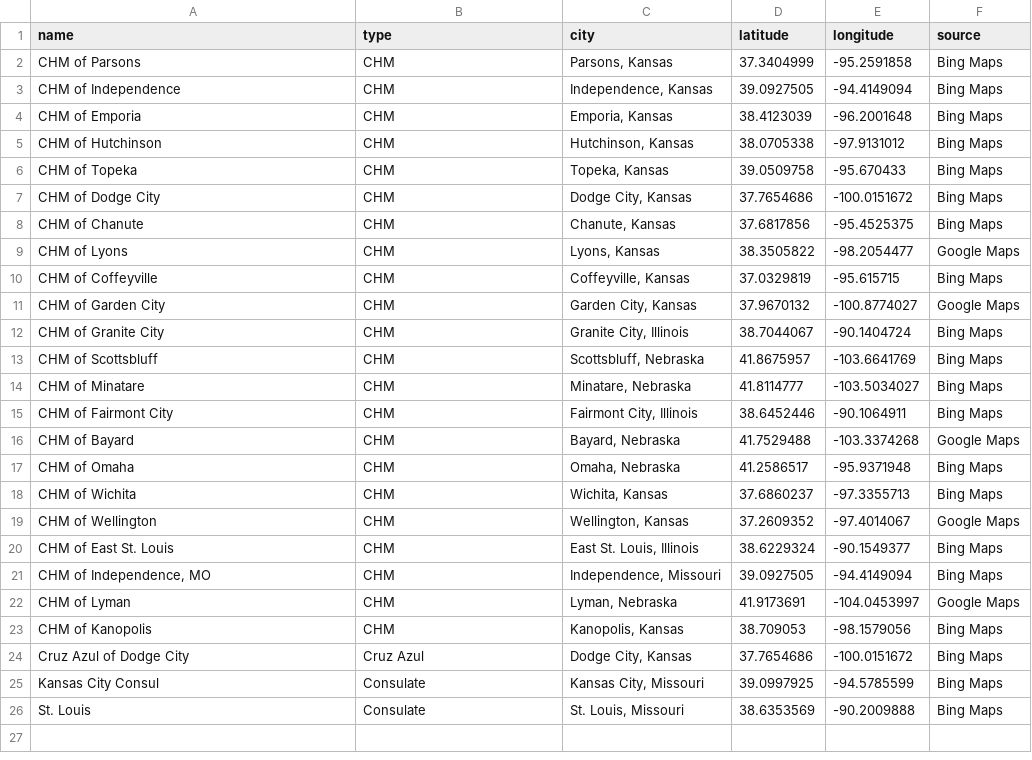
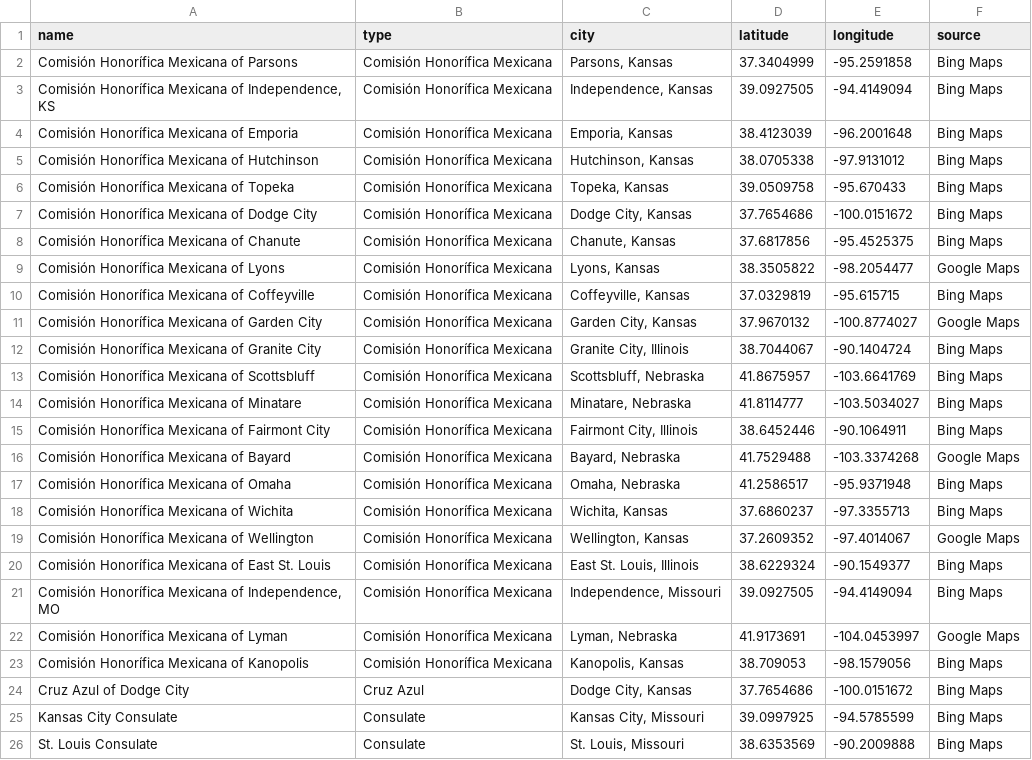
Before and after one commit to bwinston35/mapping-the-mexican-midwest, a CSV file: mexican-consular-organizations-dataset.csv, drawn as a sheet; the diff names each change by its address in the sheet, - before the commit and + after, or states it on an @@ line.

Commit message:
Update mexican-consular-organizations-dataset.csv

```diff
--- a/mexican-consular-organizations-dataset.csv
+++ b/mexican-consular-organizations-dataset.csv
-A2 (name): CHM of Parsons
+A2 (name): Comisión Honorífica Mexicana of Parsons
-B2:B23 (type): CHM
+B2:B23 (type): Comisión Honorífica Mexicana
-A3 (name): CHM of Independence
+A3 (name): Comisión Honorífica Mexicana of Independence, KS
-A4 (name): CHM of Emporia
+A4 (name): Comisión Honorífica Mexicana of Emporia
-A5 (name): CHM of Hutchinson
+A5 (name): Comisión Honorífica Mexicana of Hutchinson
-A6 (name): CHM of Topeka
+A6 (name): Comisión Honorífica Mexicana of Topeka
-A7 (name): CHM of Dodge City
+A7 (name): Comisión Honorífica Mexicana of Dodge City
-A8 (name): CHM of Chanute
+A8 (name): Comisión Honorífica Mexicana of Chanute
-A9 (name): CHM of Lyons
+A9 (name): Comisión Honorífica Mexicana of Lyons
-A10 (name): CHM of Coffeyville
+A10 (name): Comisión Honorífica Mexicana of Coffeyville
-A11 (name): CHM of Garden City
+A11 (name): Comisión Honorífica Mexicana of Garden City
-A12 (name): CHM of Granite City
+A12 (name): Comisión Honorífica Mexicana of Granite City
-A13 (name): CHM of Scottsbluff
+A13 (name): Comisión Honorífica Mexicana of Scottsbluff
-A14 (name): CHM of Minatare
+A14 (name): Comisión Honorífica Mexicana of Minatare
-A15 (name): CHM of Fairmont City
+A15 (name): Comisión Honorífica Mexicana of Fairmont City
-A16 (name): CHM of Bayard
+A16 (name): Comisión Honorífica Mexicana of Bayard
-A17 (name): CHM of Omaha
+A17 (name): Comisión Honorífica Mexicana of Omaha
-A18 (name): CHM of Wichita
+A18 (name): Comisión Honorífica Mexicana of Wichita
-A19 (name): CHM of Wellington
+A19 (name): Comisión Honorífica Mexicana of Wellington
-A20 (name): CHM of East St. Louis
+A20 (name): Comisión Honorífica Mexicana of East St. Louis
-A21 (name): CHM of Independence, MO
+A21 (name): Comisión Honorífica Mexicana of Independence, MO
-A22 (name): CHM of Lyman
+A22 (name): Comisión Honorífica Mexicana of Lyman
-A23 (name): CHM of Kanopolis
+A23 (name): Comisión Honorífica Mexicana of Kanopolis
-A25 (name): Kansas City Consul
+A25 (name): Kansas City Consulate
-A26 (name): St. Louis
+A26 (name): St. Louis Consulate
```
